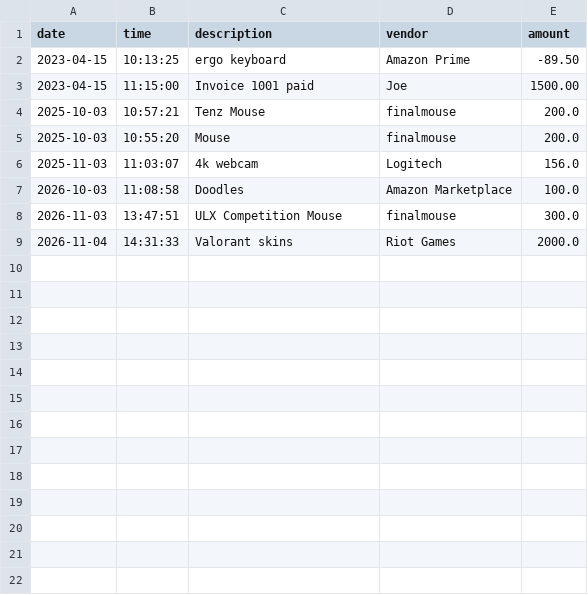
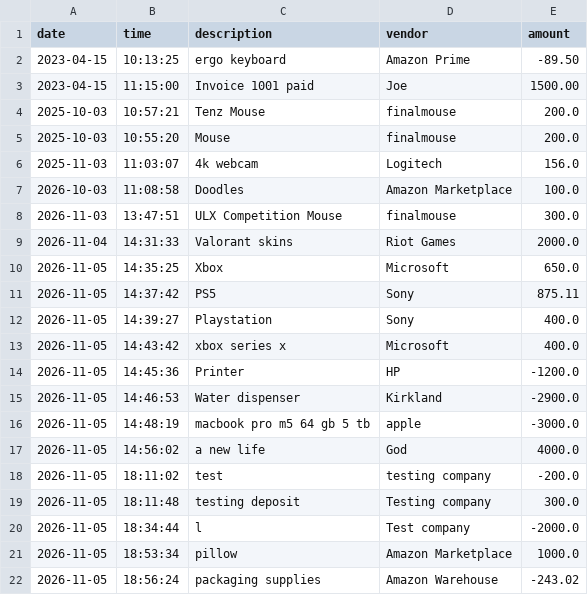
Before and after one commit to HeyRonell/Account-Ledger, a CSV file: src/main/resources/transactions.csv, drawn as a sheet.

```diff
--- a/src/main/resources/transactions.csv
+++ b/src/main/resources/transactions.csv
@@ -9 +9,14 @@ date|time|description|vendor|amount
 2026-11-04|14:31:33|Valorant skins|Riot Games|2000.0
+2026-11-05|14:35:25|Xbox|Microsoft|650.0
+2026-11-05|14:37:42|PS5|Sony|875.11
+2026-11-05|14:39:27|Playstation|Sony|400.0
+2026-11-05|14:43:42|xbox series x|Microsoft|400.0
+2026-11-05|14:45:36|Printer|HP|-1200.0
+2026-11-05|14:46:53|Water dispenser|Kirkland|-2900.0
+2026-11-05|14:48:19|macbook pro m5 64 gb 5 tb|apple|-3000.0
+2026-11-05|14:56:02|a new life|God|4000.0
+2026-11-05|18:11:02|test|testing company|-200.0
+2026-11-05|18:11:48|testing deposit|Testing company|300.0
+2026-11-05|18:34:44|l|Test company|-2000.0
+2026-11-05|18:53:34|pillow|Amazon Marketplace|1000.0
+2026-11-05|18:56:24|packaging supplies|Amazon Warehouse|-243.02
```
Also changed, not shown: 3 other files.
